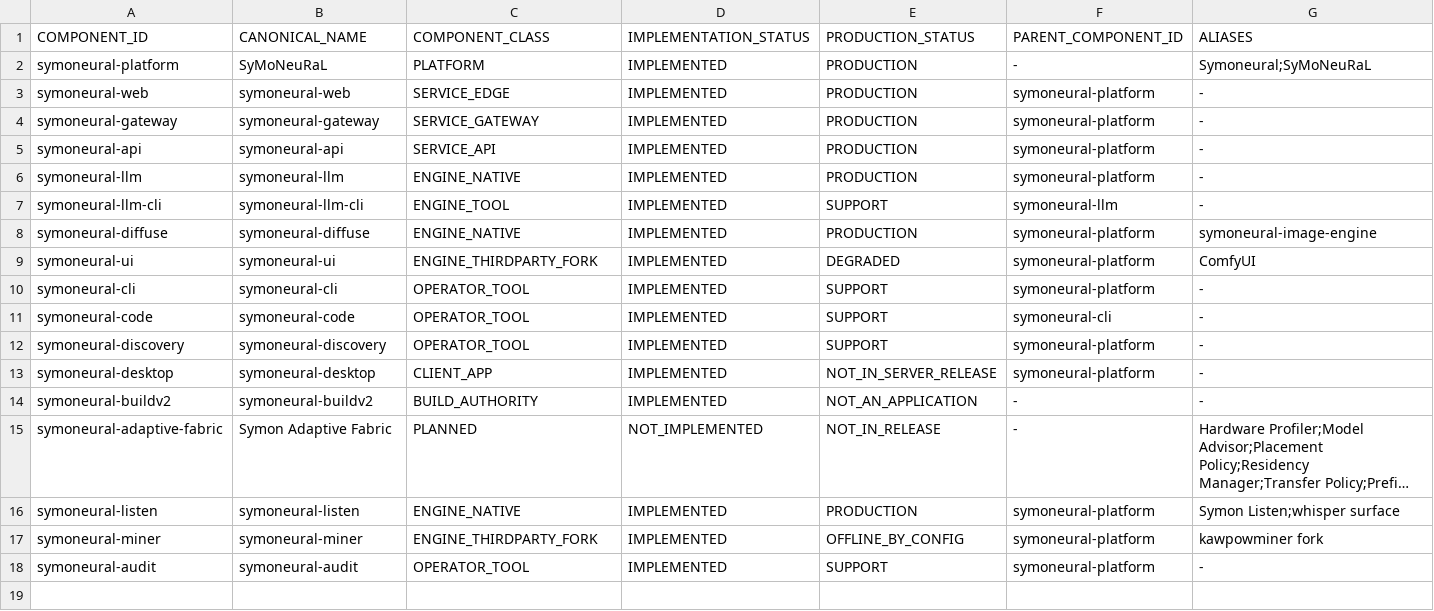
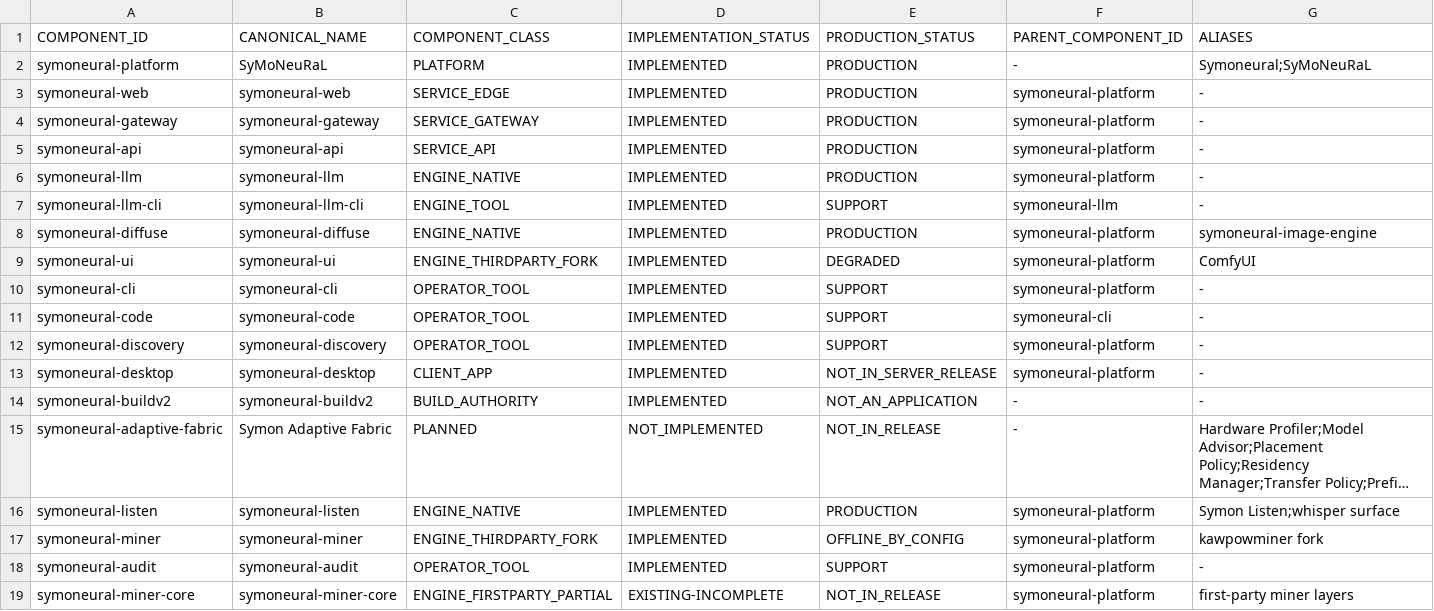
Before and after one commit to SyMoNSaYsLLC/SyMoNeuRaL-History, a TSV file: docs/architecture/COMPONENT-MAP.tsv, drawn as a sheet; only a part is shown; long unchanged cells end in …; rows hold the shown columns only; the diff names each change by its address in the sheet, - before the commit and + after, or states it on an @@ line.

```diff
--- a/docs/architecture/COMPONENT-MAP.tsv
+++ b/docs/architecture/COMPONENT-MAP.tsv
+row 19: symoneural-miner-core | symoneural-miner-core | ENGINE_FIRSTPARTY_PARTIAL | EXISTING-INCOMPLETE | NOT_IN_RELEASE | symoneural-platform | first-party miner layers
```
Also changed, not shown: 2 other files.
